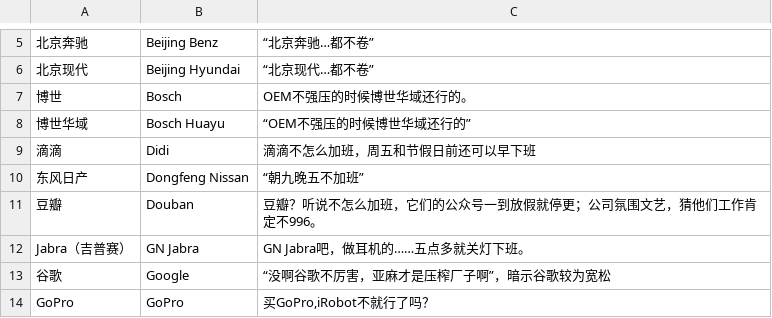
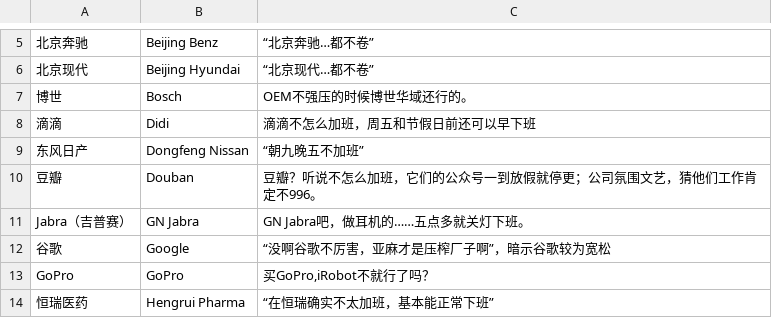
Before and after one commit to AmeliaCai67/free_996_product_list, a CSV file: 白名单.csv, drawn as a sheet; only a part is shown, gaps mark what is left out; the shorter side is filled out with more unchanged rows.

```diff
--- a/白名单.csv
+++ b/白名单.csv
@@ -7,3 +7,2 @@
 博世,Bosch,OEM不强压的时候博世华域还行的。
-博世华域,Bosch Huayu,“OEM不强压的时候博世华域还行的”
 滴滴,Didi,滴滴不怎么加班，周五和节假日前还可以早下班
```
Also changed, not shown: 1 other file.
